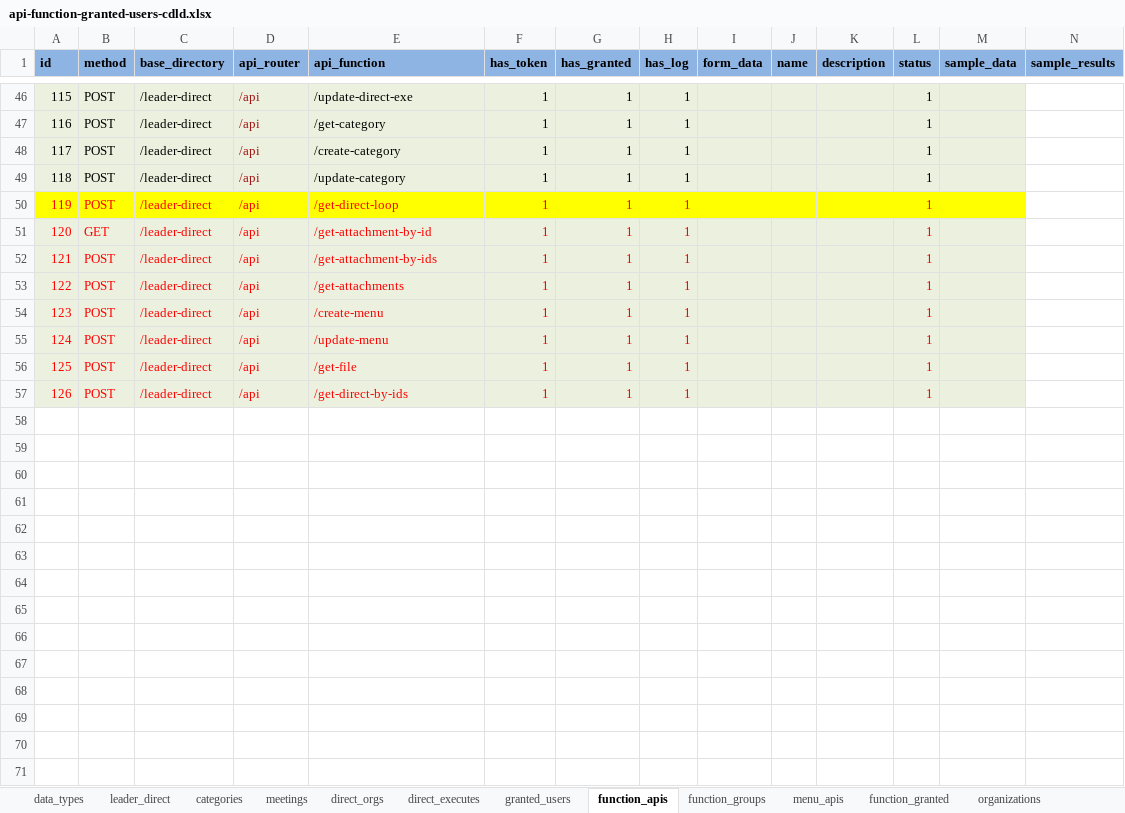
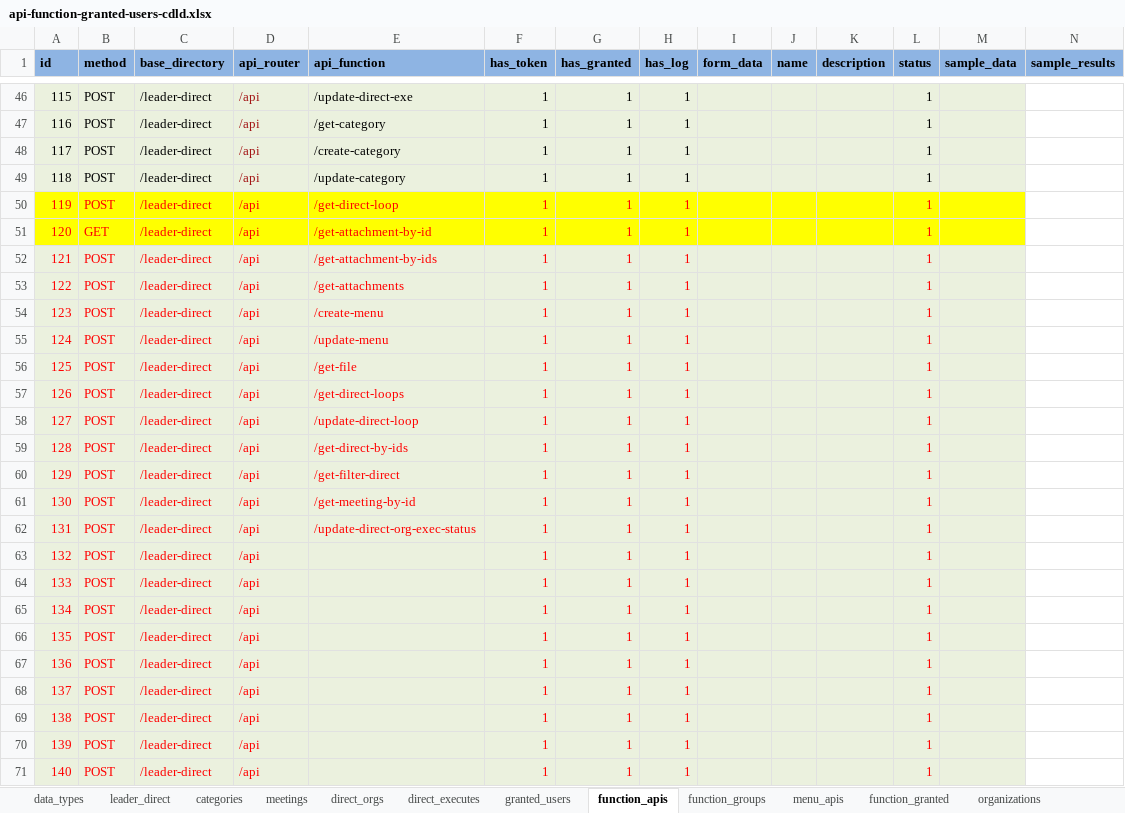
Before and after one commit to nvdinh185/leader-direct, an Excel workbook: db/excel/api-function-granted-users-cdld.xlsx, sheet function_apis, drawn as a sheet; only a part is shown, gaps mark what is left out; values as stored, in another font and other column widths than the file's, no borders; addresses are those after the commit; the diff names each change by its address in the sheet, - before the commit and + after, or states it on an @@ line.

Commit message:
add code to update direct org exec_status and add direct_exe

```diff
--- a/db/excel/api-function-granted-users-cdld.xlsx (sheet function_apis)
+++ b/db/excel/api-function-granted-users-cdld.xlsx (sheet function_apis)
-A51:M51 fill: #EBF1DE
+A51:M51 fill: #FFFF00
+row 57: 126 | POST | /leader-direct | /api | /get-direct-loops | 1 | 1 | 1 |  |  |  | 1
+row 58: 127 | POST | /leader-direct | /api | /update-direct-loop | 1 | 1 | 1 |  |  |  | 1
@@ column A (id) renumbered in row 59 @@
+row 60: 129 | POST | /leader-direct | /api | /get-filter-direct | 1 | 1 | 1 |  |  |  | 1
+row 61: 130 | POST | /leader-direct | /api | /get-meeting-by-id | 1 | 1 | 1 |  |  |  | 1
+row 62: 131 | POST | /leader-direct | /api | /update-direct-org-exec-status | 1 | 1 | 1 |  |  |  | 1
+row 63: 132 | POST | /leader-direct | /api |  | 1 | 1 | 1 |  |  |  | 1
+row 64: 133 | POST | /leader-direct | /api |  | 1 | 1 | 1 |  |  |  | 1
+row 65: 134 | POST | /leader-direct | /api |  | 1 | 1 | 1 |  |  |  | 1
+row 66: 135 | POST | /leader-direct | /api |  | 1 | 1 | 1 |  |  |  | 1
+row 67: 136 | POST | /leader-direct | /api |  | 1 | 1 | 1 |  |  |  | 1
+row 68: 137 | POST | /leader-direct | /api |  | 1 | 1 | 1 |  |  |  | 1
+row 69: 138 | POST | /leader-direct | /api |  | 1 | 1 | 1 |  |  |  | 1
+row 70: 139 | POST | /leader-direct | /api |  | 1 | 1 | 1 |  |  |  | 1
+row 71: 140 | POST | /leader-direct | /api |  | 1 | 1 | 1 |  |  |  | 1
```
Also changed, not shown: sheet organizations, sheet leader_direct, sheet categories, 27 other files.
